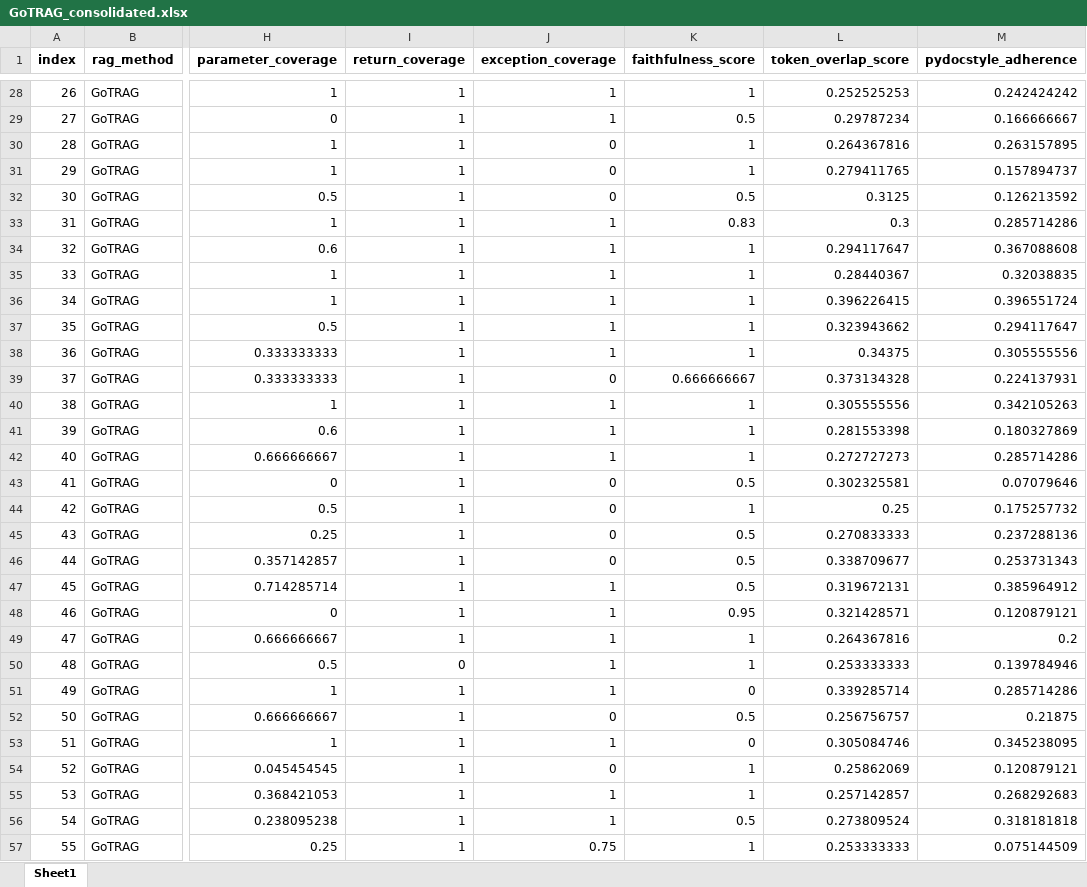
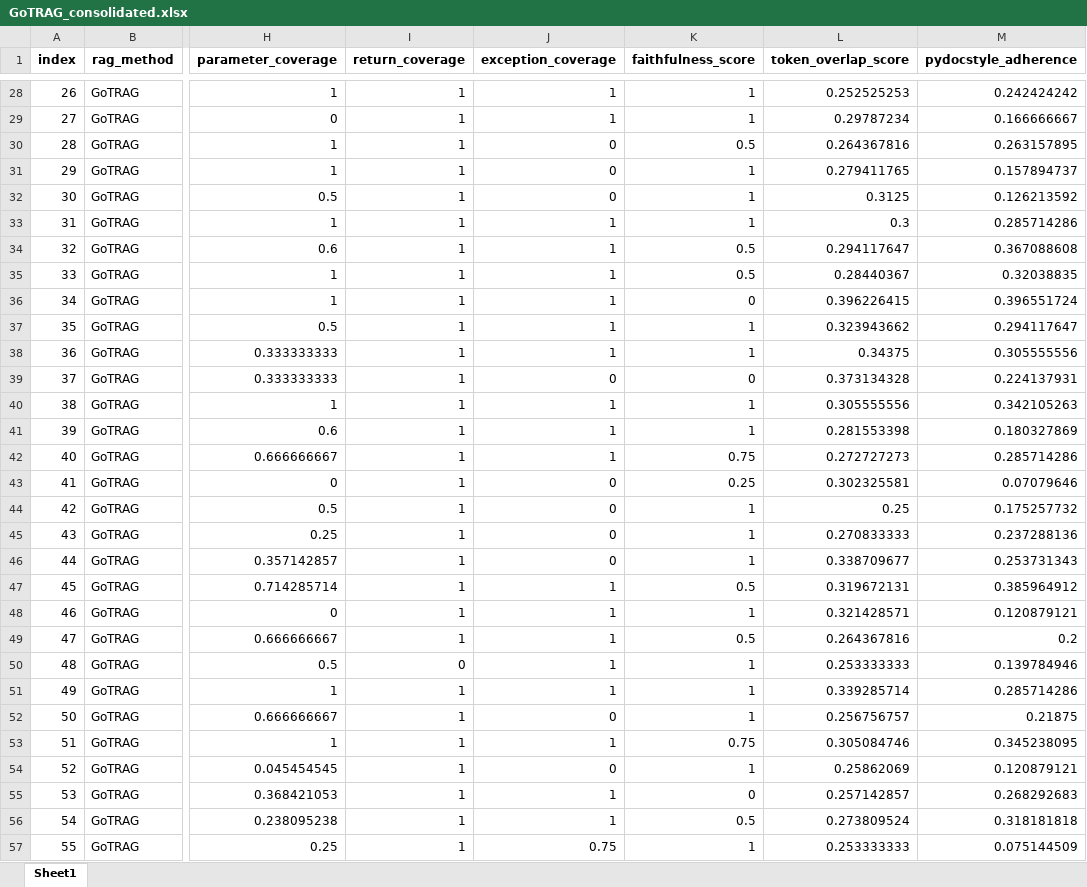
Before and after one commit to balajivenky06/RAG-Docstring, an Excel workbook: results/qwen3_8b/comparison_GoTRAG/GoTRAG_consolidated.xlsx, sheet Sheet1, drawn as a sheet; only a part is shown, gaps mark what is left out; values as stored, in another font and other column widths than the file's, no borders; the diff covers the shown part only; the diff names each change by its address in the sheet, - before the commit and + after, or states it on an @@ line.

```diff
--- a/results/qwen3_8b/comparison_GoTRAG/GoTRAG_consolidated.xlsx (sheet Sheet1)
+++ b/results/qwen3_8b/comparison_GoTRAG/GoTRAG_consolidated.xlsx (sheet Sheet1)
-K29 (faithfulness_score): 0.5
+K29 (faithfulness_score): 1
-K30 (faithfulness_score): 1
+K30 (faithfulness_score): 0.5
-K32 (faithfulness_score): 0.5
+K32 (faithfulness_score): 1
-K33 (faithfulness_score): 0.83
+K33 (faithfulness_score): 1
-K34:K35 (faithfulness_score): 1
+K34:K35 (faithfulness_score): 0.5
-K36 (faithfulness_score): 1
+K36 (faithfulness_score): 0
-K39 (faithfulness_score): 0.666666667
+K39 (faithfulness_score): 0
-K42 (faithfulness_score): 1
+K42 (faithfulness_score): 0.75
-K43 (faithfulness_score): 0.5
+K43 (faithfulness_score): 0.25
-K45:K46 (faithfulness_score): 0.5
+K45:K46 (faithfulness_score): 1
-K48 (faithfulness_score): 0.95
+K48 (faithfulness_score): 1
-K49 (faithfulness_score): 1
+K49 (faithfulness_score): 0.5
-K51 (faithfulness_score): 0
+K51 (faithfulness_score): 1
-K52 (faithfulness_score): 0.5
+K52 (faithfulness_score): 1
-K53 (faithfulness_score): 0
+K53 (faithfulness_score): 0.75
-K55 (faithfulness_score): 1
+K55 (faithfulness_score): 0
```
Also changed, not shown: 24 edited cells elsewhere in this sheet, results/qwen3_8b/comparison_GoTRAG/GoTRAG_costs.xlsx, results/qwen3_8b/comparison_GoTRAG/GoTRAG_evaluated.xlsx, 3 other files.
